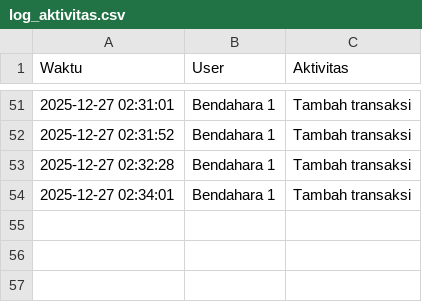
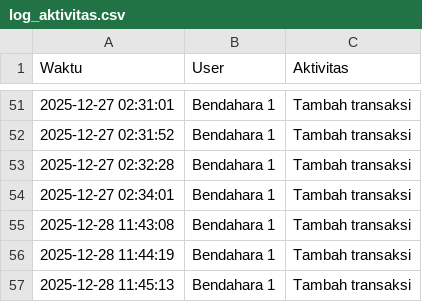
Before and after one commit to mushollaattaqwaklotok/sistem-keuangan-attaqwa, a CSV file: data/log_aktivitas.csv, drawn as a sheet; only a part is shown, gaps mark what is left out; the diff names each change by its address in the sheet, - before the commit and + after, or states it on an @@ line.

Commit message:
Update log_aktivitas.csv

```diff
--- a/data/log_aktivitas.csv
+++ b/data/log_aktivitas.csv
+row 55: 2025-12-28 11:43:08 | Bendahara 1 | Tambah transaksi
+row 56: 2025-12-28 11:44:19 | Bendahara 1 | Tambah transaksi
+row 57: 2025-12-28 11:45:13 | Bendahara 1 | Tambah transaksi
```
